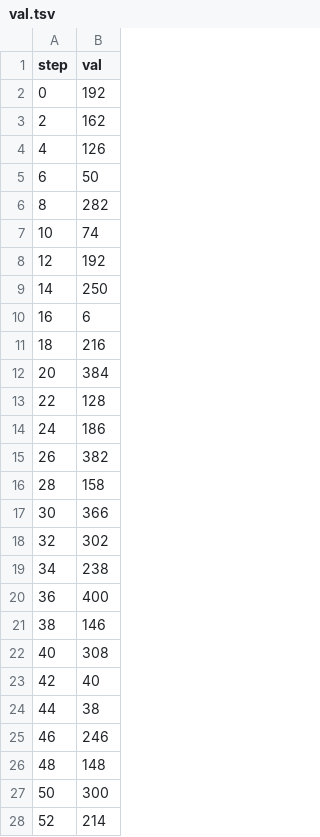
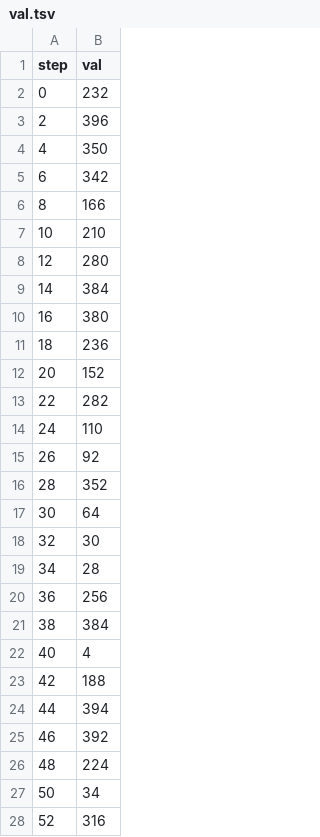
Before and after one commit to UnibsMatt/test-dvc, a TSV file: dvclive/plots/metrics/val.tsv, drawn as a sheet; only a part is shown; the diff covers the shown part only.

```diff
--- a/dvclive/plots/metrics/val.tsv
+++ b/dvclive/plots/metrics/val.tsv
@@ -1,28 +1,28 @@
 step	val
-0	192
-2	162
-4	126
-6	50
-8	282
-10	74
-12	192
-14	250
-16	6
-18	216
-20	384
-22	128
-24	186
-26	382
-28	158
-30	366
-32	302
-34	238
-36	400
-38	146
-40	308
-42	40
-44	38
-46	246
-48	148
-50	300
-52	214
+0	232
+2	396
+4	350
+6	342
+8	166
+10	210
+12	280
+14	384
+16	380
+18	236
+20	152
+22	282
+24	110
+26	92
+28	352
+30	64
+32	30
+34	28
+36	256
+38	384
+40	4
+42	188
+44	394
+46	392
+48	224
+50	34
+52	316
```
Also changed, not shown: 23 edited cells elsewhere in this file, dvclive/plots/metrics/tra.tsv, 3 other files.
